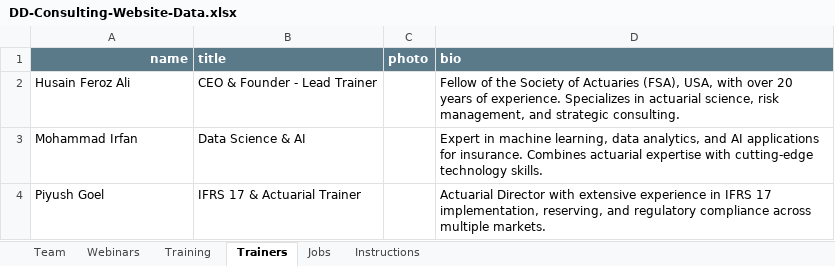
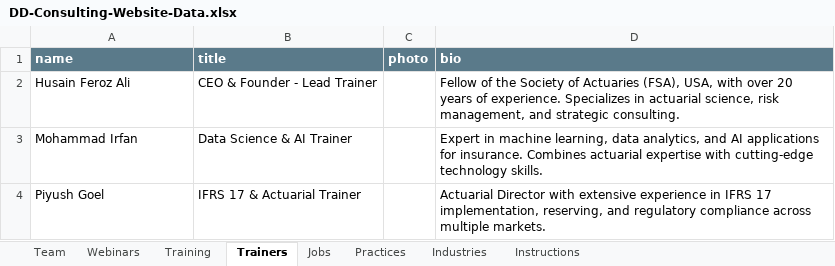
Before and after one commit to kalanirahul/digitzdata, an Excel workbook: js/DD-Consulting-Website-Data.xlsx, sheet Trainers, drawn as a sheet; values as stored, in another font and other column widths than the file's, no borders; charts and pictures not drawn; the diff names each change by its address in the sheet, - before the commit and + after, or states it on an @@ line.

```diff
--- a/js/DD-Consulting-Website-Data.xlsx (sheet Trainers)
+++ b/js/DD-Consulting-Website-Data.xlsx (sheet Trainers)
+sheet tab: Practices
+sheet tab: Industries
-A1 alignment: right
+A1 alignment: left
-B3 (title): Data Science & AI
+B3 (title): Data Science & AI Trainer
```
Also changed, not shown: sheet Webinars, sheet Instructions, sheet Team, sheet Training, sheet Jobs, charts or pictures, 4 other files.
